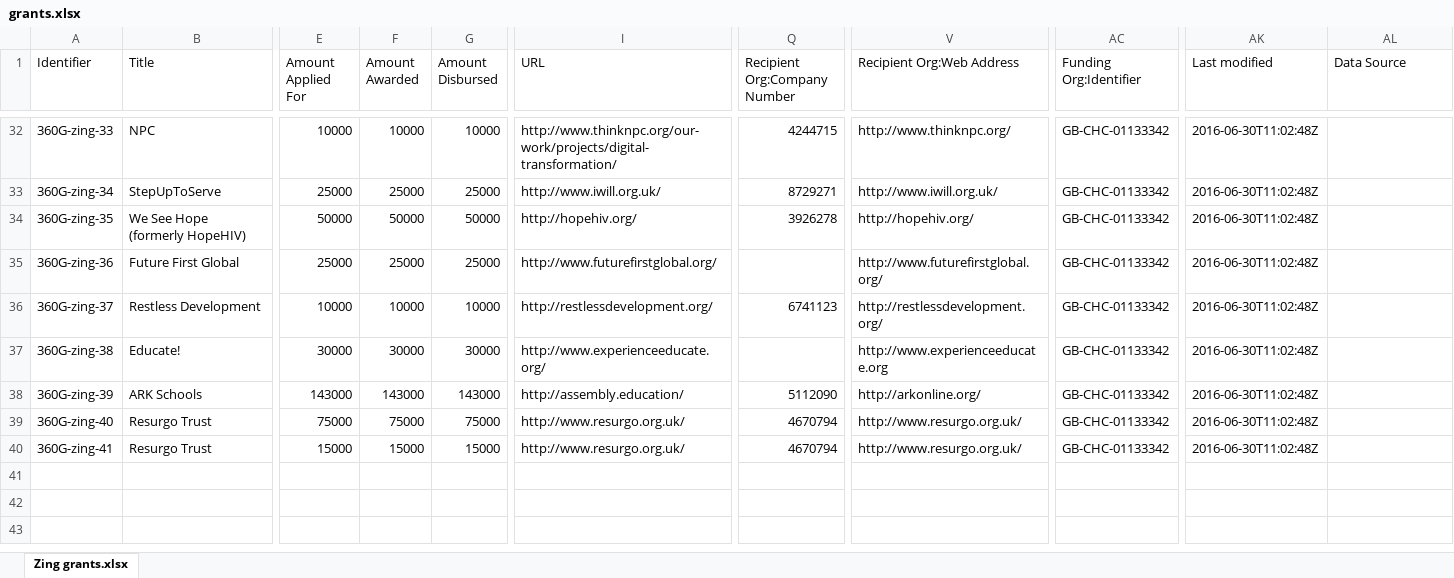
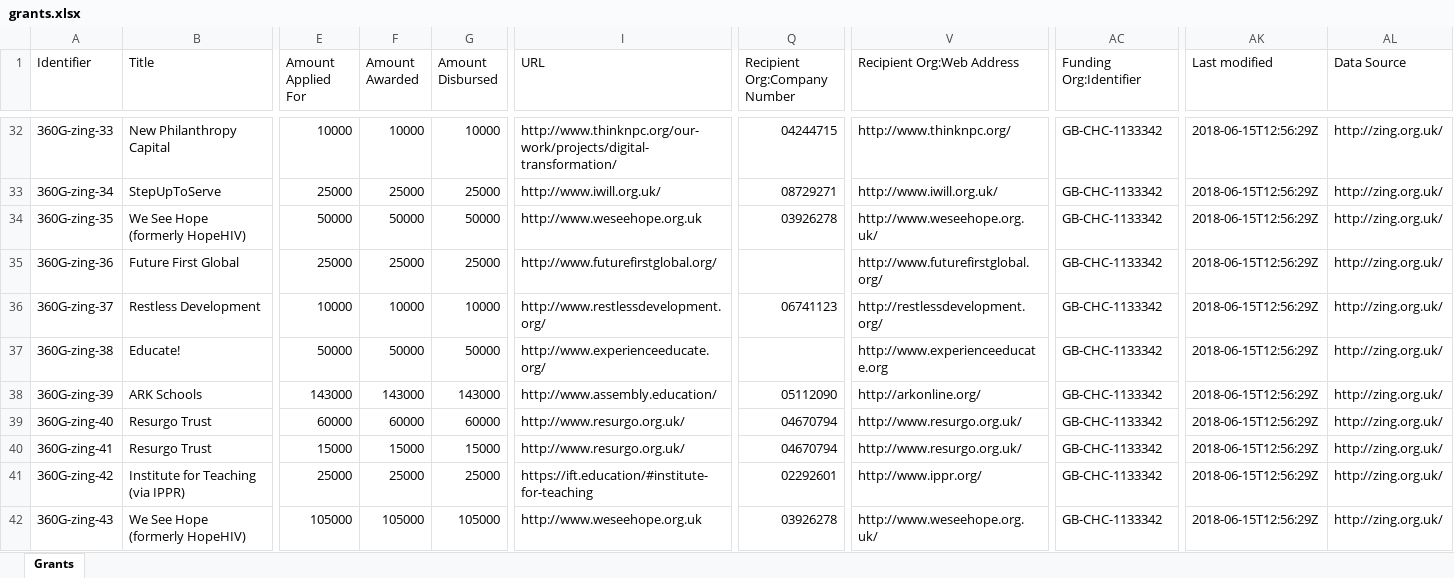
Before and after one commit to unleashing-potential/zing, an Excel workbook: open/grants.xlsx, sheet Grants, drawn as a sheet; only a part is shown, gaps mark what is left out; values as stored, in another font and other column widths than the file's, no cell formats; charts and pictures not drawn; rows hold the shown columns only; the diff covers the shown part only; the diff names each change by its address in the sheet, - before the commit and + after, or states it on an @@ line.

Commit message:
Update 360 Giving grant data
Brings ZING's published grant data up to the current date

```diff
--- a/open/grants.xlsx (sheet Grants)
+++ b/open/grants.xlsx (sheet Grants)
-sheet tab: Zing grants.xlsx
+sheet tab: Grants
-B32 (Title): NPC
+B32 (Title): New Philanthropy Capital
-Q32 (Recipient Org:Company Number): 4244715
+Q32 (Recipient Org:Company Number): 04244715
-AC32:AC40 (Funding Org:Identifier): GB-CHC-01133342
+AC32:AC40 (Funding Org:Identifier): GB-CHC-1133342
-AK32:AK40 (Last modified): 2016-06-30T11:02:48Z
+AK32:AK40 (Last modified): 2018-06-15T12:56:29Z
-AL32:AL40 (Data Source): (empty)
+AL32:AL40 (Data Source): http://zing.org.uk/
-Q33 (Recipient Org:Company Number): 8729271
+Q33 (Recipient Org:Company Number): 08729271
-I34 (URL): http://hopehiv.org/
+I34 (URL): http://www.weseehope.org.uk
-Q34 (Recipient Org:Company Number): 3926278
+Q34 (Recipient Org:Company Number): 03926278
-V34 (Recipient Org:Web Address): http://hopehiv.org/
+V34 (Recipient Org:Web Address): http://www.weseehope.org.uk/
-I36 (URL): http://restlessdevelopment.org/
+I36 (URL): http://www.restlessdevelopment.org/
-Q36 (Recipient Org:Company Number): 6741123
+Q36 (Recipient Org:Company Number): 06741123
-E37 (Amount Applied For): 30000
+E37 (Amount Applied For): 50000
-F37 (Amount Awarded): 30000
+F37 (Amount Awarded): 50000
-G37 (Amount Disbursed): 30000
+G37 (Amount Disbursed): 50000
-I38 (URL): http://assembly.education/
+I38 (URL): http://www.assembly.education/
-Q38 (Recipient Org:Company Number): 5112090
+Q38 (Recipient Org:Company Number): 05112090
-E39 (Amount Applied For): 75000
+E39 (Amount Applied For): 60000
-F39 (Amount Awarded): 75000
+F39 (Amount Awarded): 60000
-G39 (Amount Disbursed): 75000
+G39 (Amount Disbursed): 60000
-Q39:Q40 (Recipient Org:Company Number): 4670794
+Q39:Q40 (Recipient Org:Company Number): 04670794
+row 41: 360G-zing-42 | Institute for Teaching (via IPPR) | 25000 | 25000 | 25000 | https://ift.education/#institute-for-teaching | 02292601 | http://www.ippr.org/ | GB-CHC-1133342 | 2018-06-15T12:56:29Z | http://zing.org.uk/
+row 42: 360G-zing-43 | We See Hope (formerly HopeHIV) | 105000 | 105000 | 105000 | http://www.weseehope.org.uk | 03926278 | http://www.weseehope.org.uk/ | GB-CHC-1133342 | 2018-06-15T12:56:29Z | http://zing.org.uk/
```
Also changed, not shown: 18 added rows and 153 edited cells elsewhere in this sheet, cell formats, charts or pictures, 1 other file.
